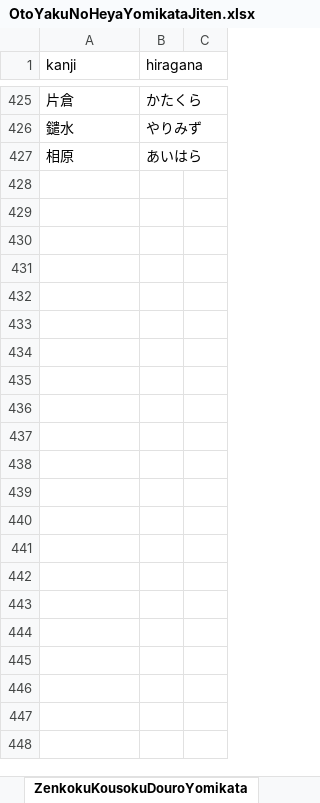
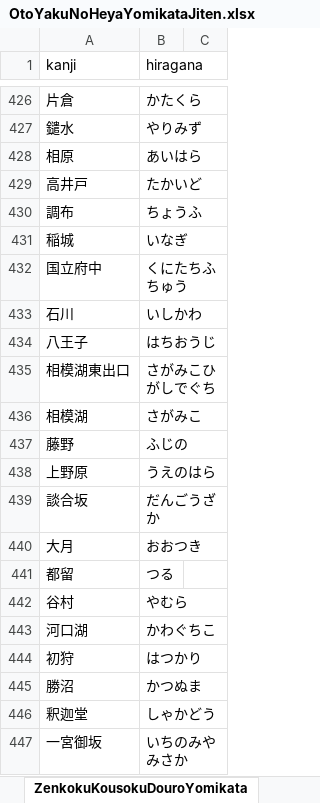
Before and after one commit to asdf913/voice-manager, an Excel workbook: src/main/resources/OtoYakuNoHeyaYomikataJiten.xlsx, sheet ZenkokuKousokuDouroYomikata, drawn as a sheet; only a part is shown, gaps mark what is left out; values as stored, in another font and other column widths than the file's, no borders; the diff covers the shown part only; the diff names each change by its address in the sheet, - before the commit and + after, or states it on an @@ line.

Commit message:
Update "ZenkokuKousokuDouroYomikata" sheet in "src/main/resources/OtoYakuNoHeyaYomikataJiten.xlsx" file

```diff
--- a/src/main/resources/OtoYakuNoHeyaYomikataJiten.xlsx (sheet ZenkokuKousokuDouroYomikata)
+++ b/src/main/resources/OtoYakuNoHeyaYomikataJiten.xlsx (sheet ZenkokuKousokuDouroYomikata)
+row 429: 高井戸 | たかいど
+row 430: 調布 | ちょうふ
+row 431: 稲城 | いなぎ
+row 432: 国立府中 | くにたちふちゅう
+row 433: 石川 | いしかわ
+row 434: 八王子 | はちおうじ
+row 435: 相模湖東出口 | さがみこひがしでぐち
+row 436: 相模湖 | さがみこ
+row 437: 藤野 | ふじの
+row 438: 上野原 | うえのはら
+row 439: 談合坂 | だんごうざか
+row 440: 大月 | おおつき
+row 441: 都留 | つる
+row 442: 谷村 | やむら
+row 443: 河口湖 | かわぐちこ
+row 444: 初狩 | はつかり
+row 445: 勝沼 | かつぬま
+row 446: 釈迦堂 | しゃかどう
+row 447: 一宮御坂 | いちのみやみさか
```
Also changed, not shown: 808 added rows and 1 moved row elsewhere in this sheet.
